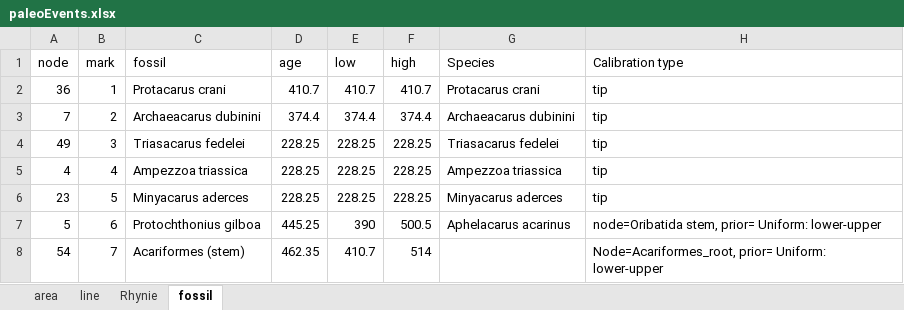
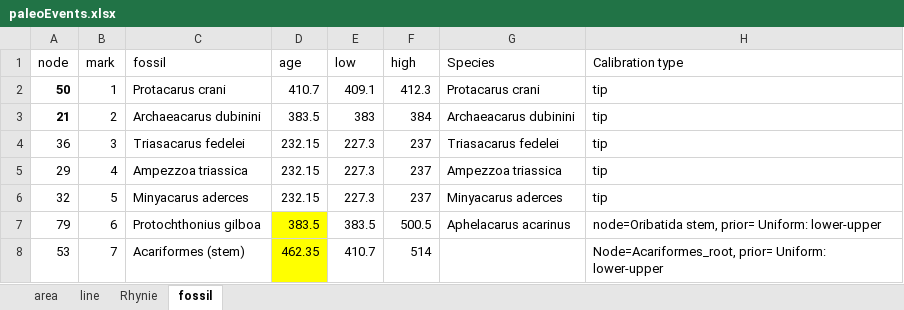
Before and after one commit to pklimov-coding/BEAST-time-tree-annotated-with-geological-time-scale-and-other-metadata, an Excel workbook: input/paleoEvents.xlsx, sheet fossil, drawn as a sheet; values as stored, in another font and other column widths than the file's, no borders; removed rows and columns are numbered as before the commit, all else as after; the diff names each change by its address in the sheet, - before the commit and + after, or states it on an @@ line.

```diff
--- a/input/paleoEvents.xlsx (sheet fossil)
+++ b/input/paleoEvents.xlsx (sheet fossil)
+row 2: 50 | 1 | Protacarus crani | 410.7 | 409.1 | 412.3 | Protacarus crani | tip
+row 3: 21 | 2 | Archaeacarus dubinini | 383.5 | 383 | 384 | Archaeacarus dubinini | tip
-B4 (mark): 1
+B4 (mark): 3
-C4 (fossil): Protacarus crani
+C4 (fossil): Triasacarus fedelei
-D4 (age): 410.7
+D4 (age): 232.15
-E4 (low): 410.7
+E4 (low): 227.3
-F4 (high): 410.7
+F4 (high): 237
-G4 (Species): Protacarus crani
+G4 (Species): Triasacarus fedelei
-row 3: 7 | 2 | Archaeacarus dubinini | 374.4 | 374.4 | 374.4 | Archaeacarus dubinini | tip
-row 4: 49 | 3 | Triasacarus fedelei | 228.25 | 228.25 | 228.25 | Triasacarus fedelei | tip
-A5 (node): 4
+A5 (node): 29
-D5:D6 (age): 228.25
+D5:D6 (age): 232.15
-E5:E6 (low): 228.25
+E5:E6 (low): 227.3
-F5:F6 (high): 228.25
+F5:F6 (high): 237
-A6 (node): 23
+A6 (node): 32
-A7 (node): 5
+A7 (node): 79
-D7 (age): 445.25
+D7 (age): 383.5
-D7:D8 fill: none
+D7:D8 fill: #FFFF00
-E7 (low): 390
+E7 (low): 383.5
-A8 (node): 54
+A8 (node): 53
```
Also changed, not shown: 1 other file.
